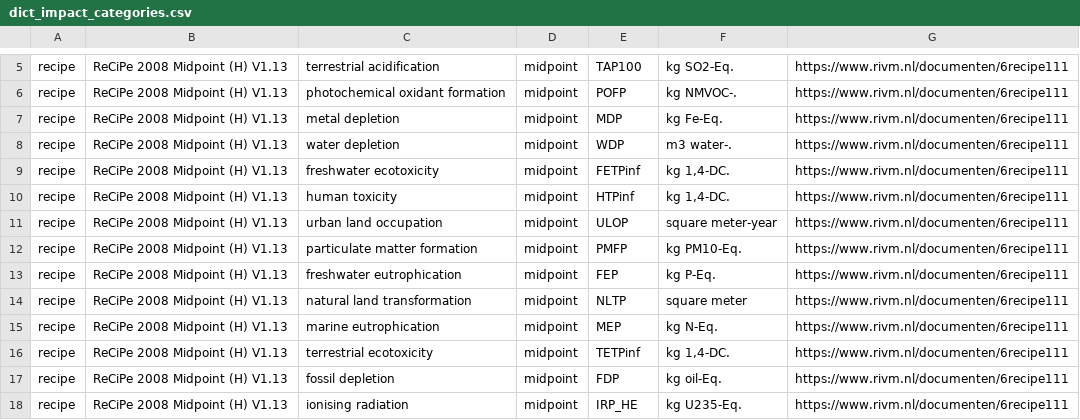
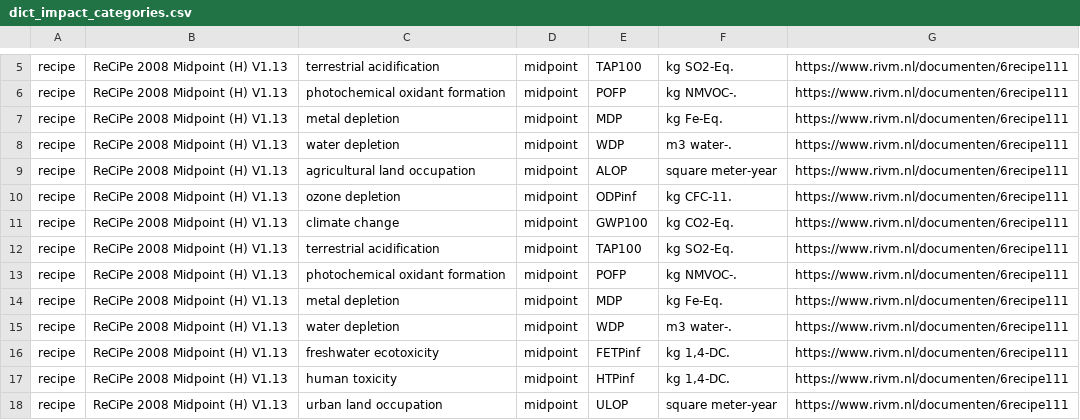
Before and after one commit to romainsacchi/carculator_bus, a CSV file: carculator_bus/data/dict_impact_categories.csv, drawn as a sheet; only a part is shown, gaps mark what is left out; the shorter side is filled out with more unchanged rows; the diff names each change by its address in the sheet, - before the commit and + after, or states it on an @@ line.

```diff
--- a/carculator_bus/data/dict_impact_categories.csv
+++ b/carculator_bus/data/dict_impact_categories.csv
+row 9: recipe | ReCiPe 2008 Midpoint (H) V1.13 | agricultural land occupation | midpoint | ALOP | square meter-year | https://www.rivm.nl/documenten/6recipe111
+row 10: recipe | ReCiPe 2008 Midpoint (H) V1.13 | ozone depletion | midpoint | ODPinf | kg CFC-11. | https://www.rivm.nl/documenten/6recipe111
+row 11: recipe | ReCiPe 2008 Midpoint (H) V1.13 | climate change | midpoint | GWP100 | kg CO2-Eq. | https://www.rivm.nl/documenten/6recipe111
+row 12: recipe | ReCiPe 2008 Midpoint (H) V1.13 | terrestrial acidification | midpoint | TAP100 | kg SO2-Eq. | https://www.rivm.nl/documenten/6recipe111
+row 13: recipe | ReCiPe 2008 Midpoint (H) V1.13 | photochemical oxidant formation | midpoint | POFP | kg NMVOC-. | https://www.rivm.nl/documenten/6recipe111
+row 14: recipe | ReCiPe 2008 Midpoint (H) V1.13 | metal depletion | midpoint | MDP | kg Fe-Eq. | https://www.rivm.nl/documenten/6recipe111
+row 15: recipe | ReCiPe 2008 Midpoint (H) V1.13 | water depletion | midpoint | WDP | m3 water-. | https://www.rivm.nl/documenten/6recipe111
```
Also changed, not shown: carculator_bus/data/uvek_mapping.csv, 24 other files.
